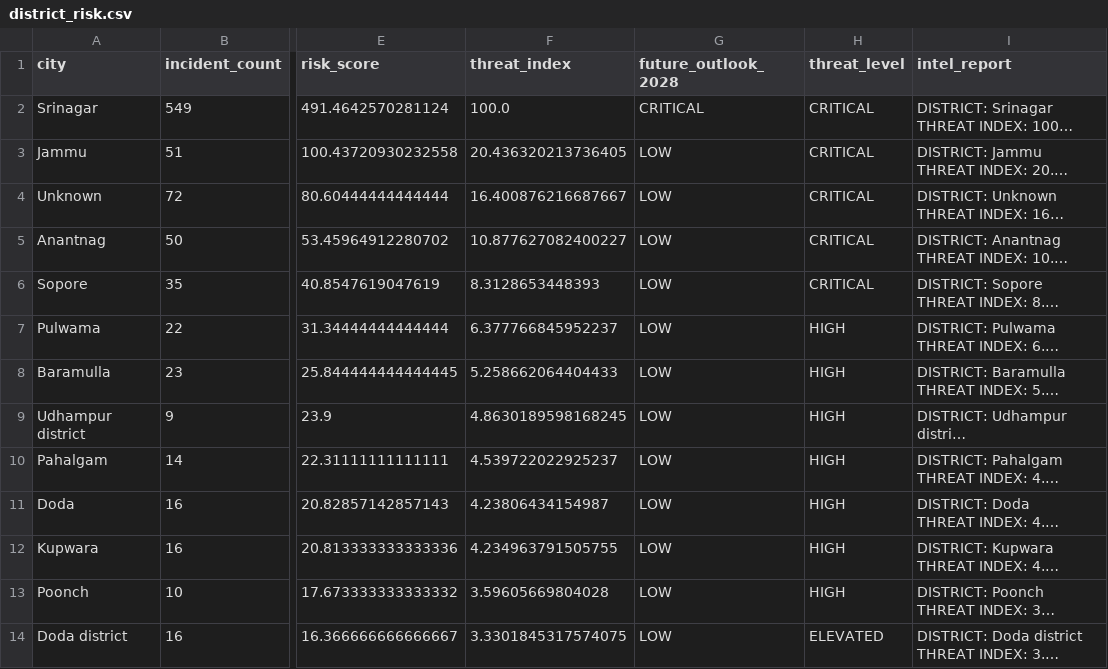
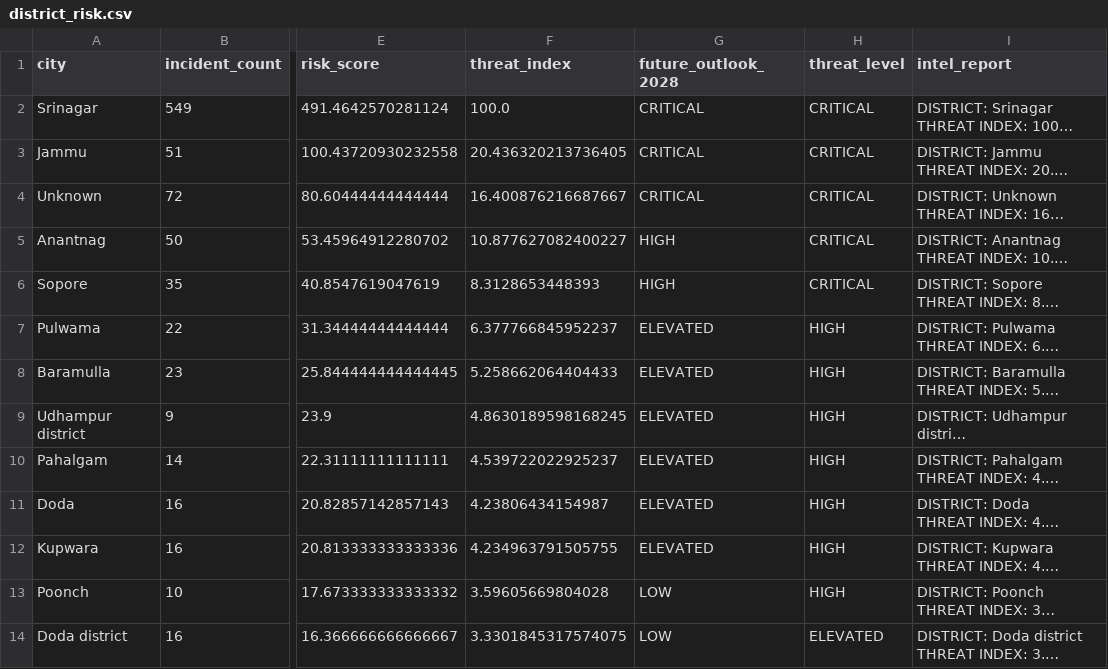
Before and after one commit to aajbelga/TRINETRA, a CSV file: data/processed/district_risk.csv, drawn as a sheet; only a part is shown, gaps mark what is left out; long unchanged cells end in …; the diff names each change by its address in the sheet, - before the commit and + after, or states it on an @@ line.

Commit message:
Add threat intelligence dashboard and district search

```diff
--- a/data/processed/district_risk.csv
+++ b/data/processed/district_risk.csv
-G3:G4 (future_outlook_2028): LOW
+G3:G4 (future_outlook_2028): CRITICAL
-G5:G6 (future_outlook_2028): LOW
+G5:G6 (future_outlook_2028): HIGH
-G7:G12 (future_outlook_2028): LOW
+G7:G12 (future_outlook_2028): ELEVATED
```
Also changed, not shown: 1 other file.
